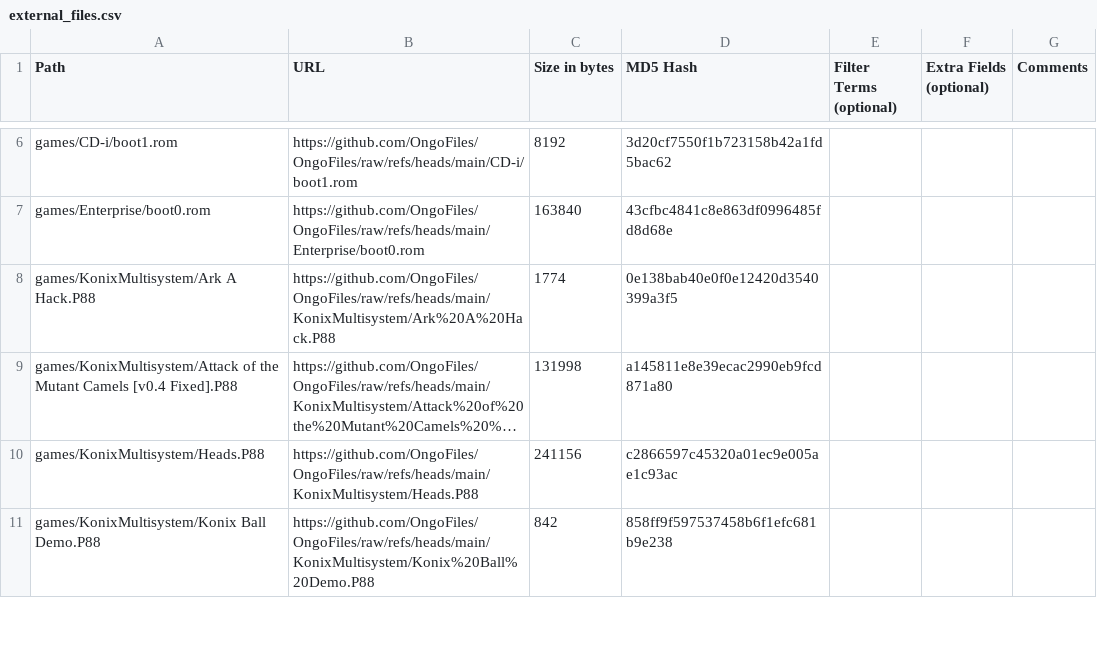
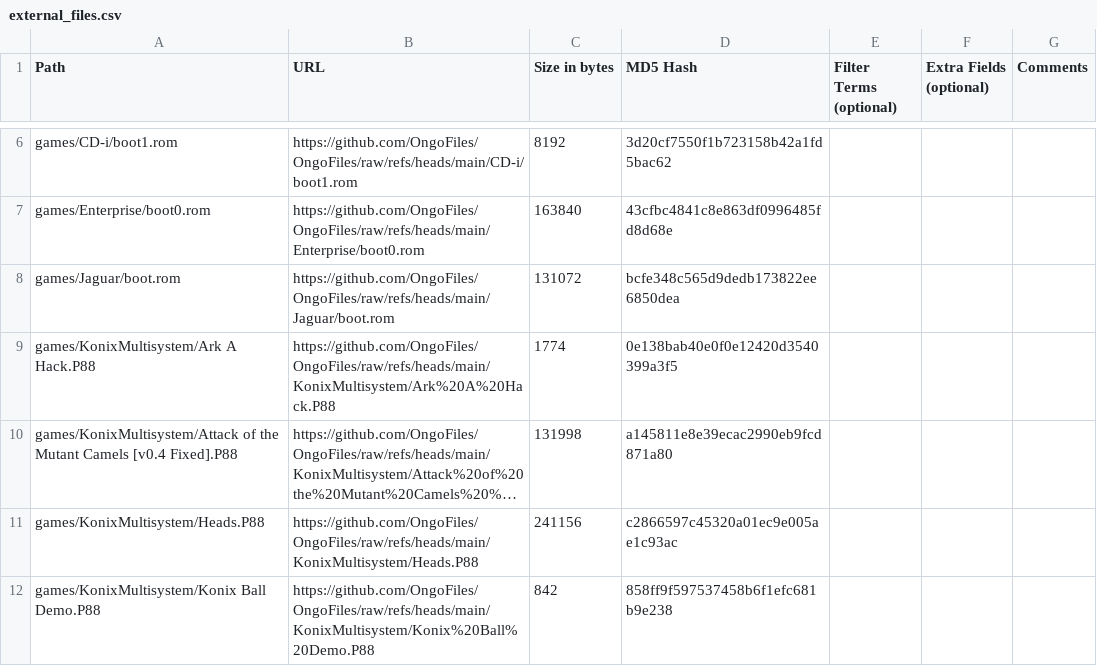
Before and after one commit to OngoGablogian/MiSTer_Ongo, a CSV file: external_files.csv, drawn as a sheet; only a part is shown, gaps mark what is left out; long unchanged cells end in …; the diff names each change by its address in the sheet, - before the commit and + after, or states it on an @@ line.

```diff
--- a/external_files.csv
+++ b/external_files.csv
+row 8: games/Jaguar/boot.rom | https://github.com/OngoFiles/OngoFiles/raw/refs/heads/main/Jaguar/boot.rom | 131072 | bcfe348c565d9dedb173822ee6850dea
```
Also changed, not shown: 3 other files.
